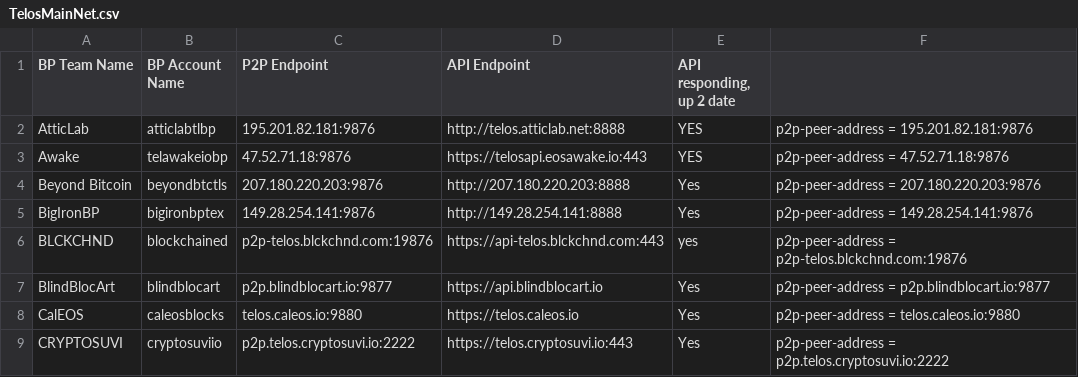
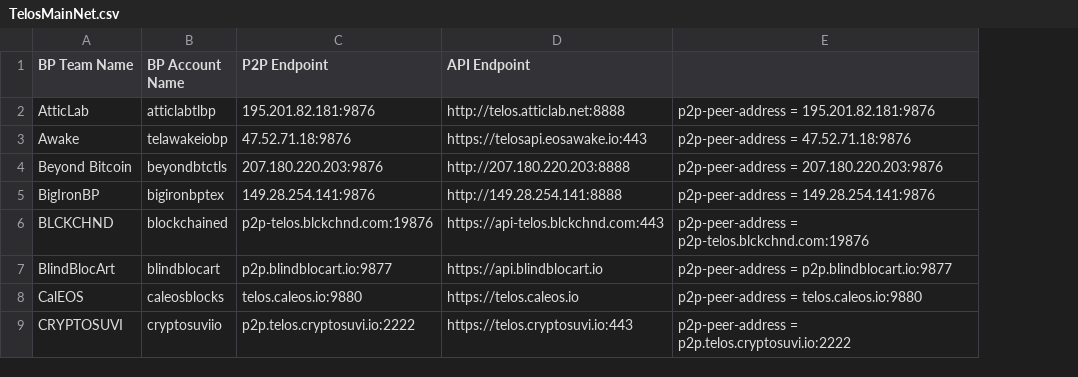
Before and after one commit to telosnetwork/api-p2p-nodes, a CSV file: TelosMainNet.csv, drawn as a sheet; only a part is shown; the diff names each change by its address in the sheet, - before the commit and + after, or states it on an @@ line.

Commit message:
Update TelosMainNet.csv

```diff
--- a/TelosMainNet.csv
+++ b/TelosMainNet.csv
-column E (API responding, up 2 date), rows 2-9: YES | YES | Yes | Yes | yes | Yes | Yes | Yes
```
